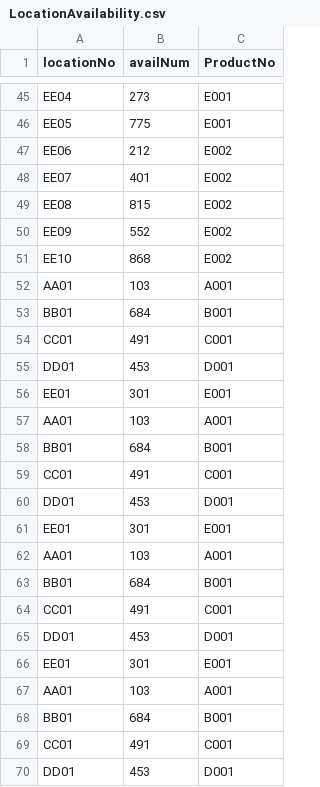
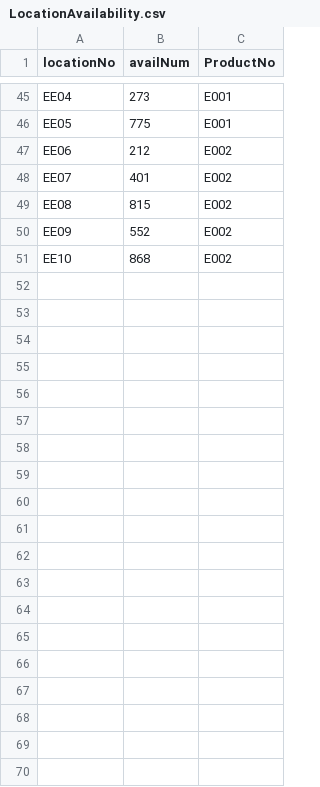
Before and after one commit to MihokoY/SmartWarehouse, a CSV file: src/main/java/LocationAvailability.csv, drawn as a sheet; only a part is shown, gaps mark what is left out; the diff covers the shown part only.

```diff
--- a/src/main/java/LocationAvailability.csv
+++ b/src/main/java/LocationAvailability.csv
@@ -51,20 +51 @@ EE09,552,E002
 EE10,868,E002
-AA01,103,A001
-BB01,684,B001
-CC01,491,C001
-DD01,453,D001
-EE01,301,E001
-AA01,103,A001
-BB01,684,B001
-CC01,491,C001
-DD01,453,D001
-EE01,301,E001
-AA01,103,A001
-BB01,684,B001
-CC01,491,C001
-DD01,453,D001
-EE01,301,E001
-AA01,103,A001
-BB01,684,B001
-CC01,491,C001
-DD01,453,D001
```
Also changed, not shown: 10 removed rows elsewhere in this file, src/main/java/LocationList.csv, target/classes/LocationAvailability.csv, 12 other files.
